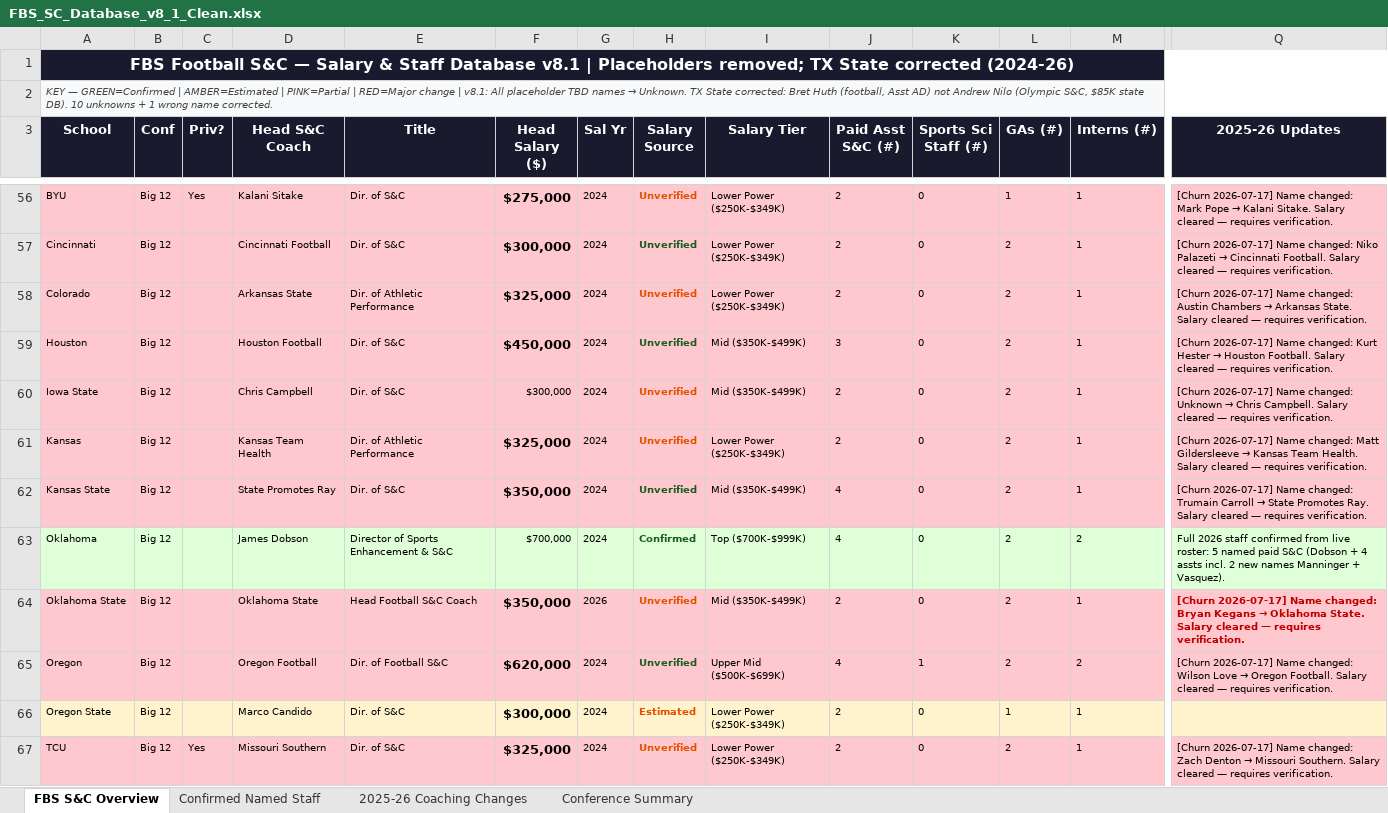
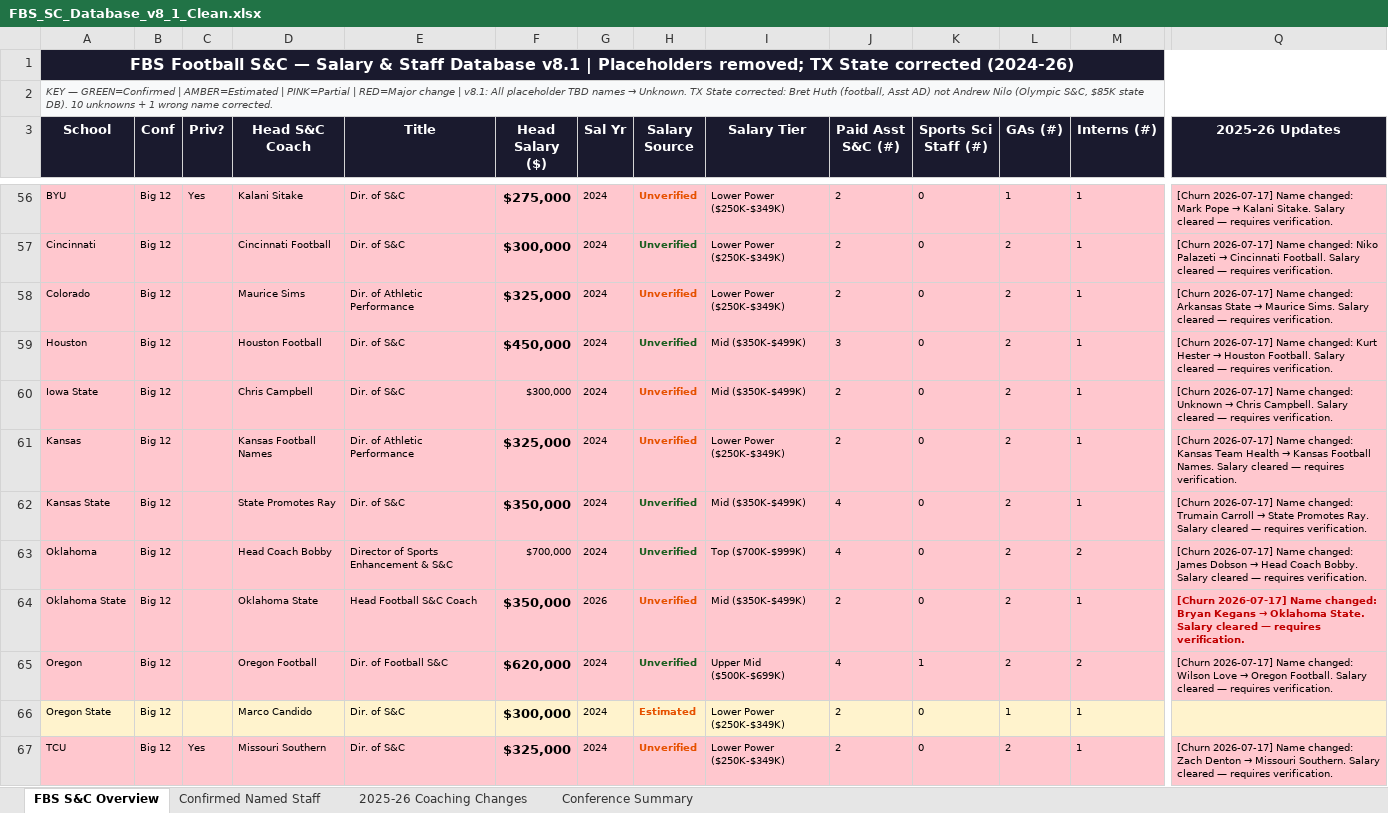
Before and after one commit to dyoung7892/Salary-Dashboard, an Excel workbook: data/FBS_SC_Database_v8_1_Clean.xlsx, sheet FBS S&C Overview, drawn as a sheet; only a part is shown, gaps mark what is left out; values as stored, in another font and other column widths than the file's, no borders; the diff covers the shown part only; the diff names each change by its address in the sheet, - before the commit and + after, or states it on an @@ line.

```diff
--- a/data/FBS_SC_Database_v8_1_Clean.xlsx (sheet FBS S&C Overview)
+++ b/data/FBS_SC_Database_v8_1_Clean.xlsx (sheet FBS S&C Overview)
-D58 (Head S&C Coach): Arkansas State
+D58 (Head S&C Coach): Maurice Sims
@@ Q58 (2025-26 Updates): …Name changed: Austin Chambers → Arkansas State. Salary cleared… → …Name changed: Arkansas State → Maurice Sims. Salary cleared… @@
-D61 (Head S&C Coach): Kansas Team Health
+D61 (Head S&C Coach): Kansas Football Names
@@ Q61 (2025-26 Updates): …Name changed: Matt Gildersleeve → Kansas Team Health. Salary cleared… → …Name changed: Kansas Team Health → Kansas Football Names. Salary cleared… @@
-A63:Q63 fill: #DFFFD8
+A63:Q63 fill: #FFC7CE
-D63 (Head S&C Coach): James Dobson
+D63 (Head S&C Coach): Head Coach Bobby
-H63 (Salary Source): Confirmed
+H63 (Salary Source): Unverified
@@ Q63 (2025-26 Updates): Full 2026 staff confirmed from live roster: 5 named paid S&C (Dobson + 4 assts incl. 2 new names Manninger + Vasquez). → [Churn 2026-07-17] Name changed: James Dobson → Head Coach Bobby. Salary cleared — requires verification. @@
```
Also changed, not shown: 53 edited cells and cell formats elsewhere in this sheet, 1 other file.
